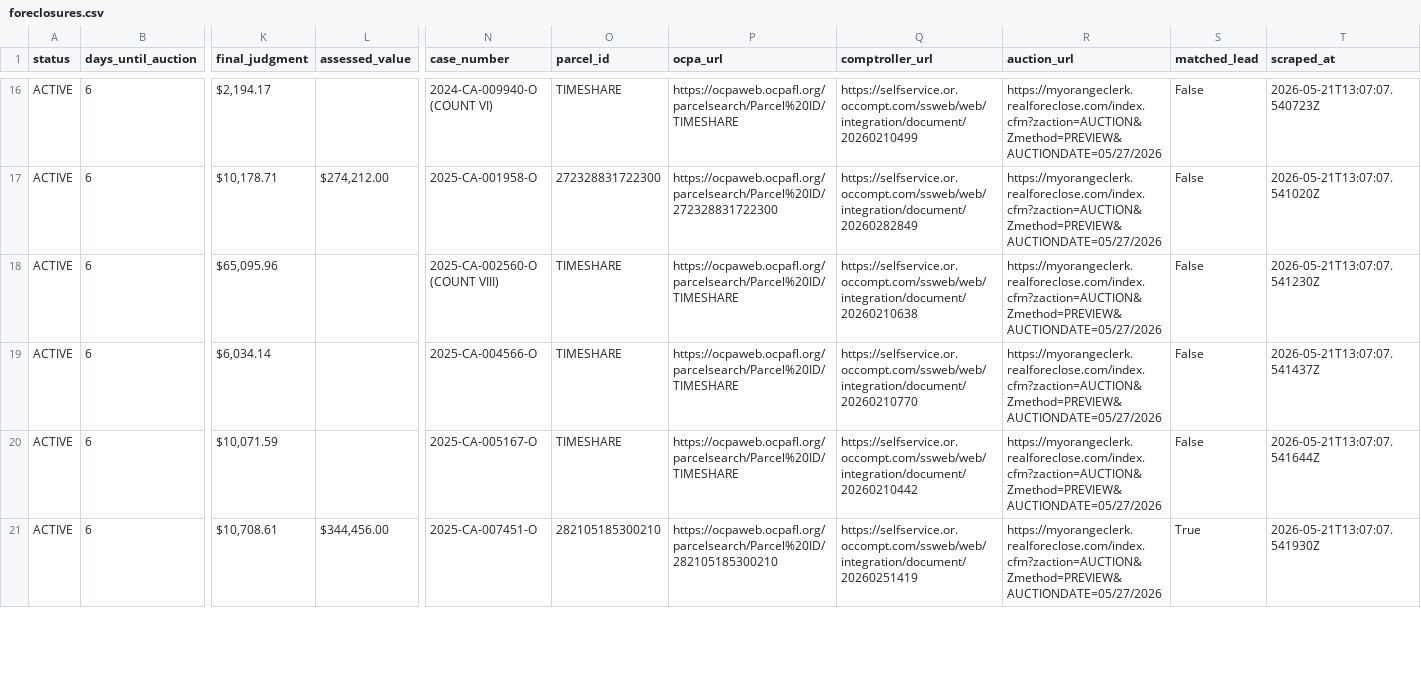
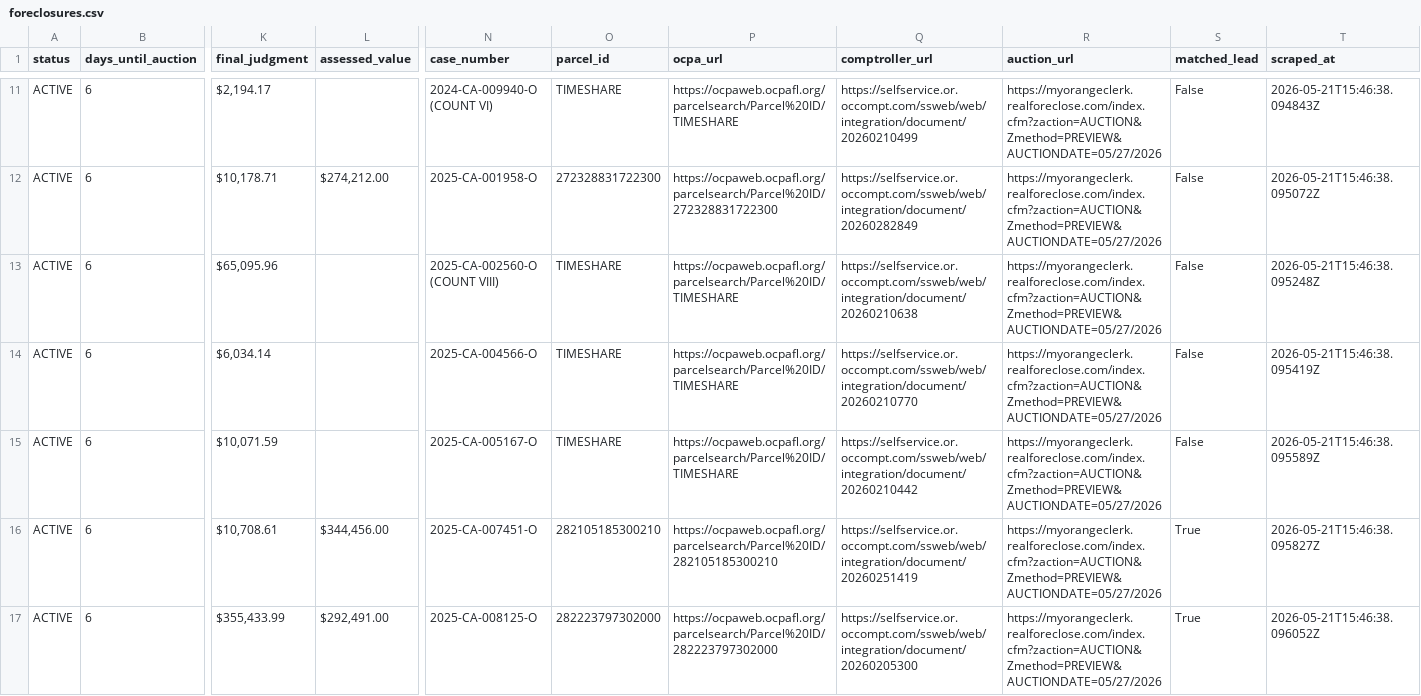
Before and after one commit to bigbuckoffers/OrangeCounty_Intel, a CSV file: data/foreclosures.csv, drawn as a sheet; only a part is shown, gaps mark what is left out; addresses are those after the commit; rows hold the shown columns only; the diff covers the shown part only; the diff names each change by its address in the sheet, - before the commit and + after, or states it on an @@ line.

```diff
--- a/data/foreclosures.csv
+++ b/data/foreclosures.csv
-T11 (scraped_at): 2026-05-21T13:07:07.540723Z
+T11 (scraped_at): 2026-05-21T15:46:38.094843Z
-T12 (scraped_at): 2026-05-21T13:07:07.541020Z
+T12 (scraped_at): 2026-05-21T15:46:38.095072Z
-T13 (scraped_at): 2026-05-21T13:07:07.541230Z
+T13 (scraped_at): 2026-05-21T15:46:38.095248Z
-T14 (scraped_at): 2026-05-21T13:07:07.541437Z
+T14 (scraped_at): 2026-05-21T15:46:38.095419Z
-T15 (scraped_at): 2026-05-21T13:07:07.541644Z
+T15 (scraped_at): 2026-05-21T15:46:38.095589Z
-T16 (scraped_at): 2026-05-21T13:07:07.541930Z
+T16 (scraped_at): 2026-05-21T15:46:38.095827Z
+row 17: ACTIVE | 6 | $355,433.99 | $292,491.00 | 2025-CA-008125-O | 282223797302000 | https://ocpaweb.ocpafl.org/parcelsearch/Parcel%20ID/282223797302000 | https://selfservice.or.occompt.com/ssweb/web/integration/document/20260205300 | https://myorangeclerk.realforeclose.com/index.cfm?zaction=AUCTION&Zmethod=PREVIEW&AUCTIONDATE=05/27/2026 | True | 2026-05-21T15:46:38.096052Z
```
Also changed, not shown: 5 removed rows and 40 edited cells elsewhere in this file, 4 other files.
